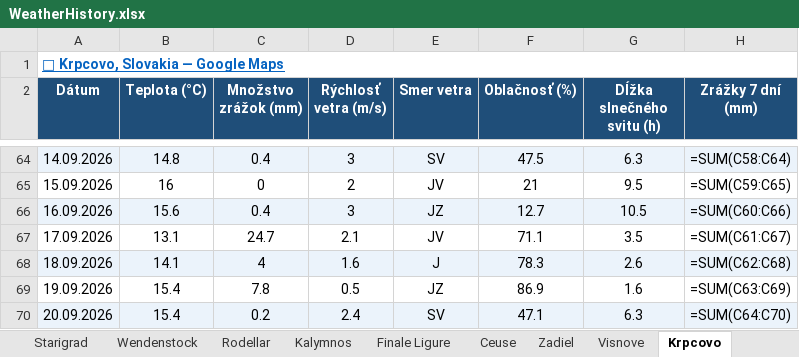
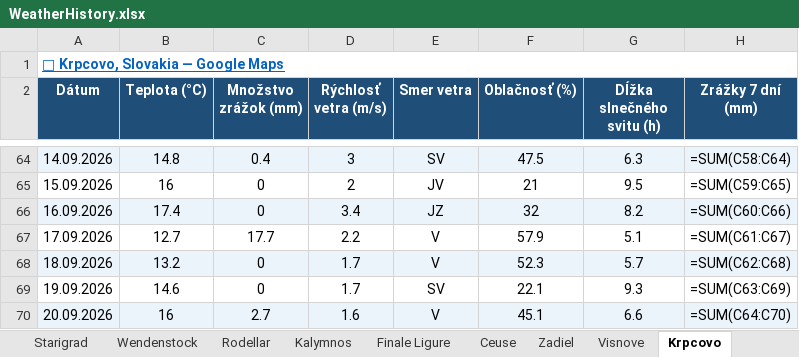
Before and after one commit to slavo1976/AgentWeather, an Excel workbook: WeatherHistory.xlsx, sheet Krpcovo, drawn as a sheet; only a part is shown, gaps mark what is left out; values as stored, in another font and other column widths than the file's, no borders; formulas without a stored value are shown as written; the diff covers the shown part only; the diff names each change by its address in the sheet, - before the commit and + after, or states it on an @@ line.

```diff
--- a/WeatherHistory.xlsx (sheet Krpcovo)
+++ b/WeatherHistory.xlsx (sheet Krpcovo)
-B66 (Teplota (°C)): 15.6
+B66 (Teplota (°C)): 17.4
-C66 (Množstvo zrážok (mm)): 0.4
+C66 (Množstvo zrážok (mm)): 0
-D66 (Rýchlosť vetra (m/s)): 3
+D66 (Rýchlosť vetra (m/s)): 3.4
-F66 (Oblačnosť (%)): 12.7
+F66 (Oblačnosť (%)): 32
-G66 (Dĺžka slnečného svitu (h)): 10.5
+G66 (Dĺžka slnečného svitu (h)): 8.2
-B67 (Teplota (°C)): 13.1
+B67 (Teplota (°C)): 12.7
-C67 (Množstvo zrážok (mm)): 24.7
+C67 (Množstvo zrážok (mm)): 17.7
-D67 (Rýchlosť vetra (m/s)): 2.1
+D67 (Rýchlosť vetra (m/s)): 2.2
-E67 (Smer vetra): JV
+E67 (Smer vetra): V
-F67 (Oblačnosť (%)): 71.1
+F67 (Oblačnosť (%)): 57.9
-G67 (Dĺžka slnečného svitu (h)): 3.5
+G67 (Dĺžka slnečného svitu (h)): 5.1
-B68 (Teplota (°C)): 14.1
+B68 (Teplota (°C)): 13.2
-C68 (Množstvo zrážok (mm)): 4
+C68 (Množstvo zrážok (mm)): 0
-D68 (Rýchlosť vetra (m/s)): 1.6
+D68 (Rýchlosť vetra (m/s)): 1.7
-E68 (Smer vetra): J
+E68 (Smer vetra): V
-F68 (Oblačnosť (%)): 78.3
+F68 (Oblačnosť (%)): 52.3
-G68 (Dĺžka slnečného svitu (h)): 2.6
+G68 (Dĺžka slnečného svitu (h)): 5.7
-B69 (Teplota (°C)): 15.4
+B69 (Teplota (°C)): 14.6
-C69 (Množstvo zrážok (mm)): 7.8
+C69 (Množstvo zrážok (mm)): 0
-D69 (Rýchlosť vetra (m/s)): 0.5
+D69 (Rýchlosť vetra (m/s)): 1.7
-E69 (Smer vetra): JZ
+E69 (Smer vetra): SV
-F69 (Oblačnosť (%)): 86.9
+F69 (Oblačnosť (%)): 22.1
-G69 (Dĺžka slnečného svitu (h)): 1.6
+G69 (Dĺžka slnečného svitu (h)): 9.3
-B70 (Teplota (°C)): 15.4
+B70 (Teplota (°C)): 16
-C70 (Množstvo zrážok (mm)): 0.2
+C70 (Množstvo zrážok (mm)): 2.7
-D70 (Rýchlosť vetra (m/s)): 2.4
+D70 (Rýchlosť vetra (m/s)): 1.6
-E70 (Smer vetra): SV
+E70 (Smer vetra): V
-F70 (Oblačnosť (%)): 47.1
+F70 (Oblačnosť (%)): 45.1
-G70 (Dĺžka slnečného svitu (h)): 6.3
+G70 (Dĺžka slnečného svitu (h)): 6.6
```
Also changed, not shown: 1 added row and 5 edited cells elsewhere in this sheet, sheet Kalamarka, sheet Repiska, sheet Visnove, sheet Wendenstock, sheet Zadiel, sheet San Vito la Capo, 13 more sheets.
